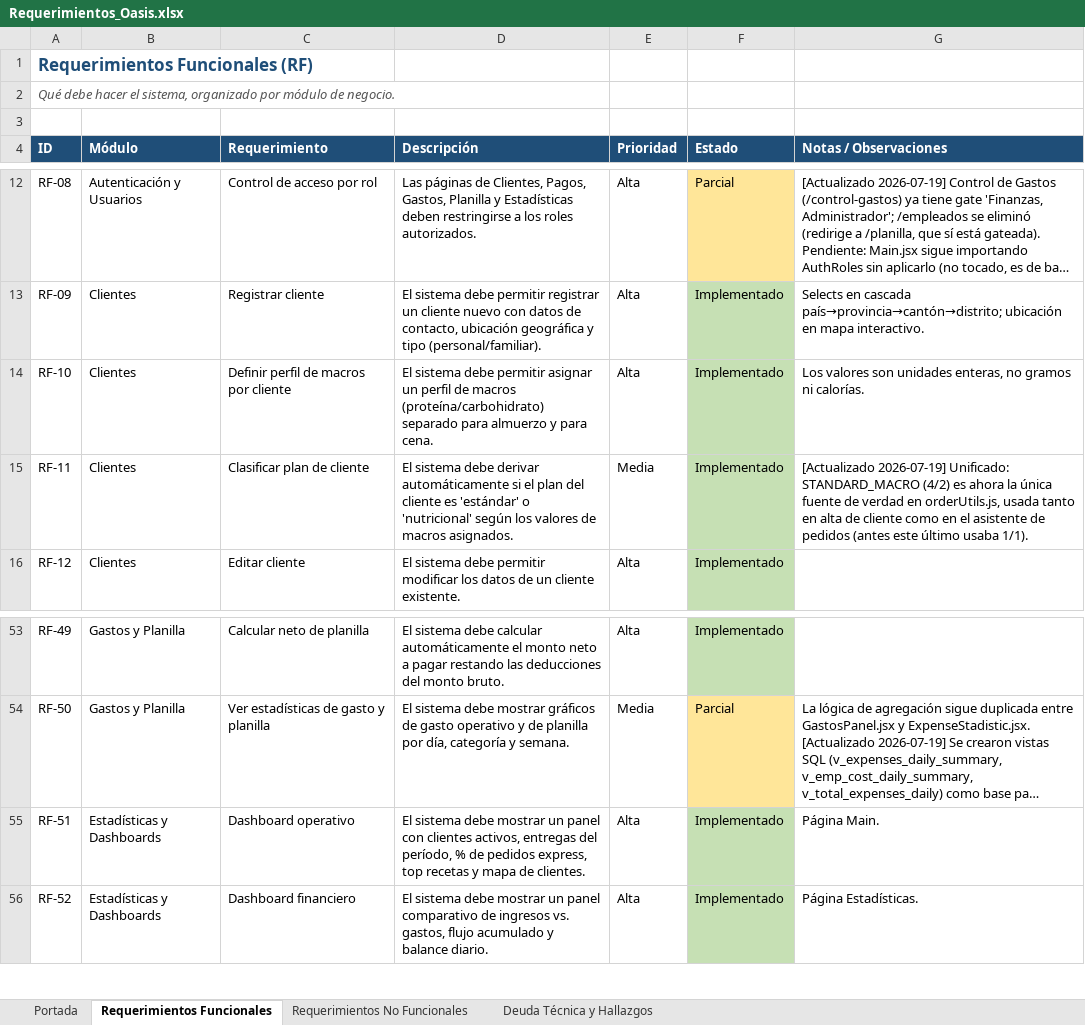
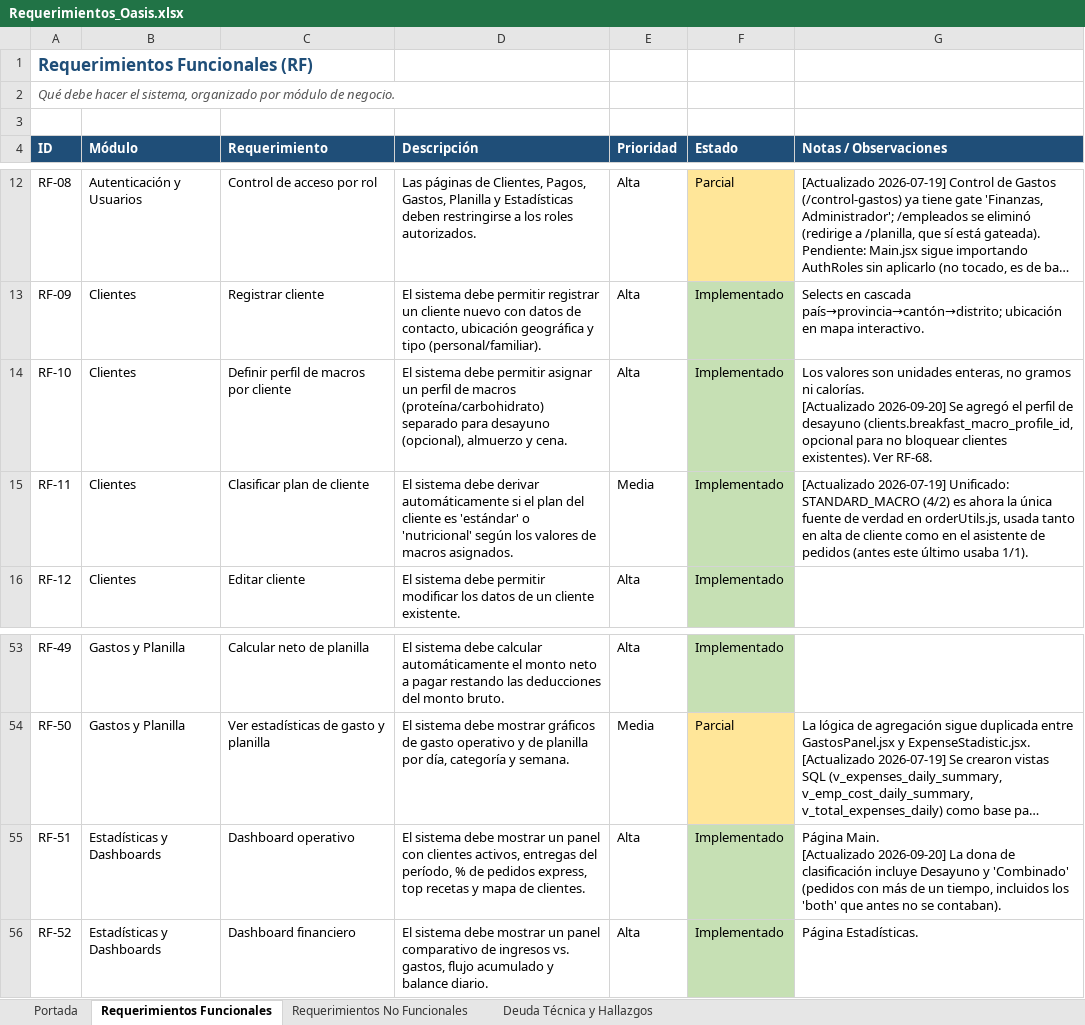
Before and after one commit to savegre-soft/oasis-food-system, an Excel workbook: docs/Requerimientos_Oasis.xlsx, sheet Requerimientos Funcionales, drawn as a sheet; only a part is shown, gaps mark what is left out; long unchanged cells end in …; values as stored, in another font and other column widths than the file's, no borders; ↵ is a line break in a cell; the diff covers the shown part only; the diff names each change by its address in the sheet, - before the commit and + after, or states it on an @@ line.

```diff
--- a/docs/Requerimientos_Oasis.xlsx (sheet Requerimientos Funcionales)
+++ b/docs/Requerimientos_Oasis.xlsx (sheet Requerimientos Funcionales)
-D14 (Descripción): …separado para almuerzo y para cena.
+D14 (Descripción): …separado para desayuno (opcional), almuerzo y cena.
-G14 (Notas / Observaciones): …ni calorías.
+G14 (Notas / Observaciones): …ni calorías. ↵ [Actualizado 2026-09-20] Se agregó el perfil de desayuno (clients.breakfast_macro_profile_id, opcional para no bloquear clientes existentes). Ver RF-68.
-G55 (Notas / Observaciones): Página Main.
+G55 (Notas / Observaciones): Página Main. ↵ [Actualizado 2026-09-20] La dona de clasificación incluye Desayuno y 'Combinado' (pedidos con más de un tiempo, incluidos los 'both' que antes no se contaban).
```
Also changed, not shown: 5 added rows and 11 edited cells elsewhere in this sheet, sheet Deuda Técnica y Hallazgos, sheet Portada, 2 other files.
